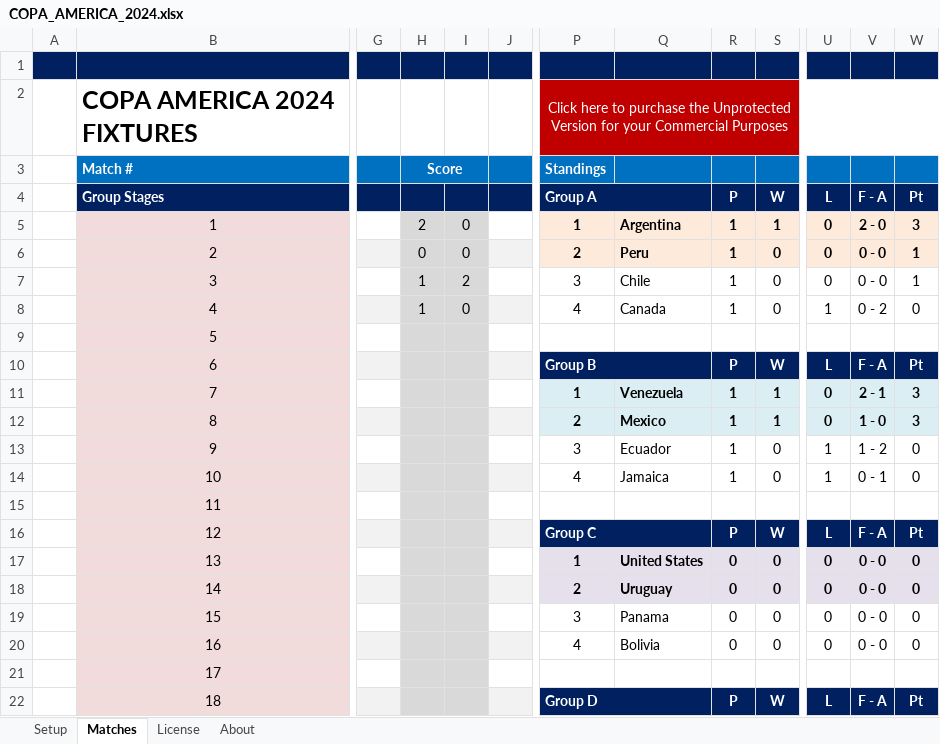
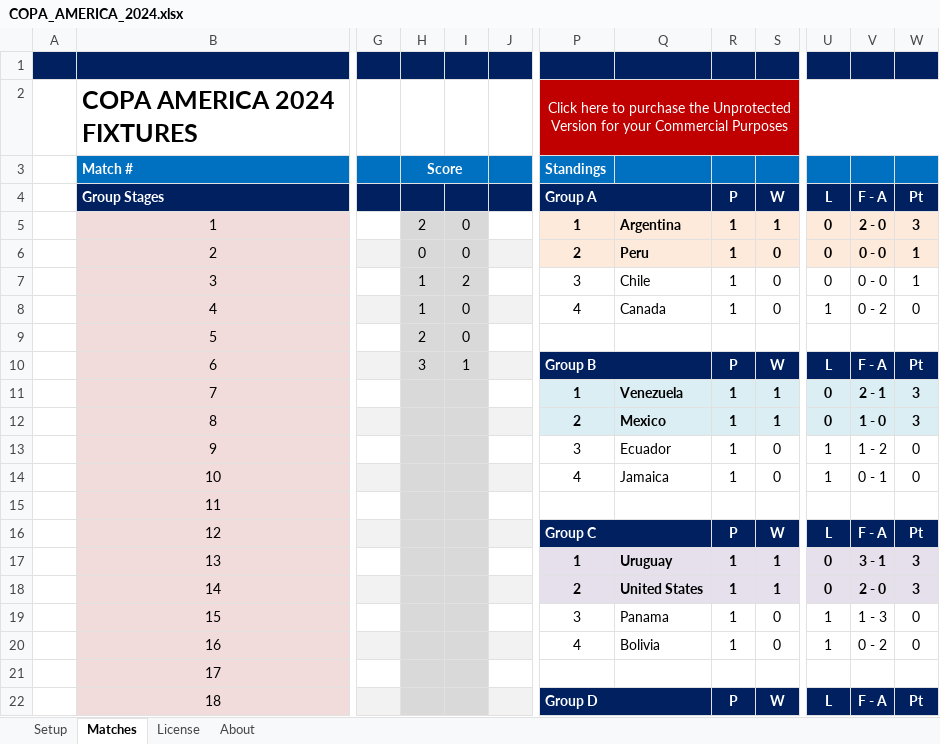
Before and after one commit to itayassor236/EuroCopa_24, an Excel workbook: backend/excels/COPA_AMERICA_2024.xlsx, sheet Matches, drawn as a sheet; only a part is shown, gaps mark what is left out; values as stored, in another font and other column widths than the file's, no borders; charts and pictures and conditional formats not drawn; the diff names each change by its address in the sheet, - before the commit and + after, or states it on an @@ line.

```diff
--- a/backend/excels/COPA_AMERICA_2024.xlsx (sheet Matches)
+++ b/backend/excels/COPA_AMERICA_2024.xlsx (sheet Matches)
-H9: (empty)
+H9: 2
-I9: (empty)
+I9: 0
-H10: (empty)
+H10: 3
-I10: (empty)
+I10: 1
-Q17: United States
+Q17: Uruguay
-R17:R20 (P): 0
+R17:R20 (P): 1
-S17:S18 (W): 0
+S17:S18 (W): 1
-V17 (F - A): 0 - 0
+V17 (F - A): 3 - 1
-W17:W18 (Pt): 0
+W17:W18 (Pt): 3
-Q18: Uruguay
+Q18: United States
-V18 (F - A): 0 - 0
+V18 (F - A): 2 - 0
-U19:U20 (L): 0
+U19:U20 (L): 1
-V19 (F - A): 0 - 0
+V19 (F - A): 1 - 3
-V20 (F - A): 0 - 0
+V20 (F - A): 0 - 2
```
Also changed, not shown: charts or pictures, backend/excels/EURO_2024.xlsx, backend/excels/euro2024_players.xlsx, 1 other file.
